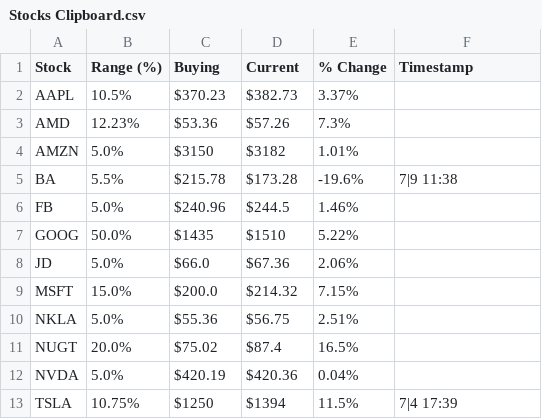
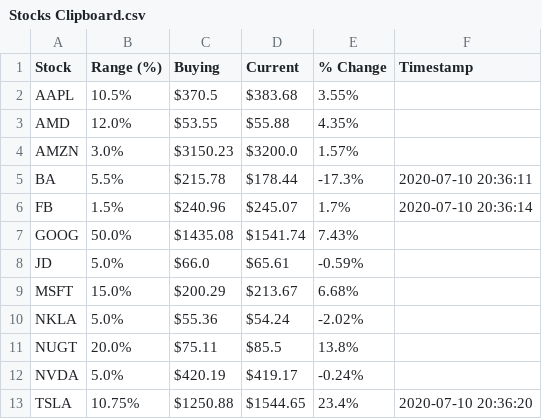
Before and after one commit to justinliu23/stockscrape, a CSV file: Stocks Clipboard.csv, drawn as a sheet.

```diff
--- a/Stocks Clipboard.csv
+++ b/Stocks Clipboard.csv
@@ -1,13 +1,13 @@
 Stock,Range (%),Buying,Current,% Change,Timestamp
-AAPL,10.5%,$370.23,$382.73,3.37%,
-AMD,12.23%,$53.36,$57.26,7.3%,
-AMZN,5.0%,$3150,$3182,1.01%,
-BA,5.5%,$215.78,$173.28,-19.6%,7|9 11:38
-FB,5.0%,$240.96,$244.5,1.46%,
-GOOG,50.0%,$1435,$1510,5.22%,
-JD,5.0%,$66.0,$67.36,2.06%,
-MSFT,15.0%,$200.0,$214.32,7.15%,
-NKLA,5.0%,$55.36,$56.75,2.51%,
-NUGT,20.0%,$75.02,$87.4,16.5%,
-NVDA,5.0%,$420.19,$420.36,0.04%,
-TSLA,10.75%,$1250,$1394,11.5%,7|4 17:39
+AAPL,10.5%,$370.5,$383.68,3.55%,
+AMD,12.0%,$53.55,$55.88,4.35%,
+AMZN,3.0%,$3150.23,$3200.0,1.57%,
+BA,5.5%,$215.78,$178.44,-17.3%,2020-07-10 20:36:11
+FB,1.5%,$240.96,$245.07,1.7%,2020-07-10 20:36:14
+GOOG,50.0%,$1435.08,$1541.74,7.43%,
+JD,5.0%,$66.0,$65.61,-0.59%,
+MSFT,15.0%,$200.29,$213.67,6.68%,
+NKLA,5.0%,$55.36,$54.24,-2.02%,
+NUGT,20.0%,$75.11,$85.5,13.8%,
+NVDA,5.0%,$420.19,$419.17,-0.24%,
+TSLA,10.75%,$1250.88,$1544.65,23.4%,2020-07-10 20:36:20
```
Also changed, not shown: 1 other file.
